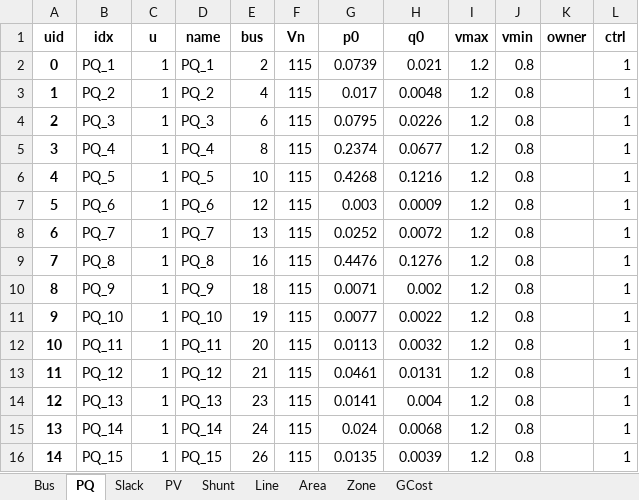
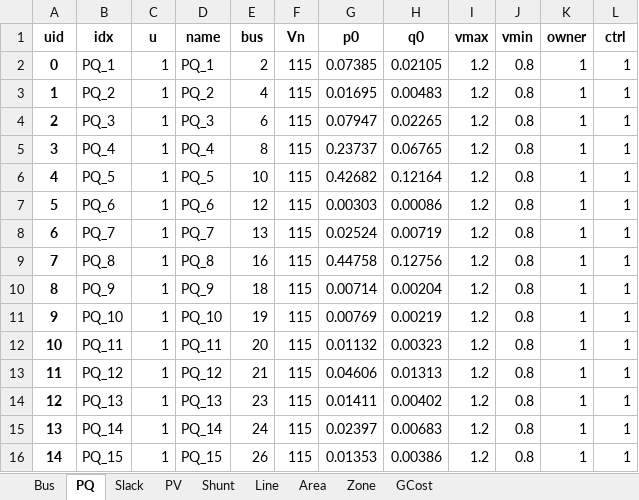
Before and after one commit to jinningwang/thermal_inertia, an Excel workbook: ACTIVSg200/IL200_opf_20wt.xlsx, sheet PQ, drawn as a sheet; only a part is shown; values as stored, in another font and other column widths than the file's, no borders; the diff covers the shown part only; the diff names each change by its address in the sheet, - before the commit and + after, or states it on an @@ line.

```diff
--- a/ACTIVSg200/IL200_opf_20wt.xlsx (sheet PQ)
+++ b/ACTIVSg200/IL200_opf_20wt.xlsx (sheet PQ)
-G2 (p0): 0.0739
+G2 (p0): 0.07385
-H2 (q0): 0.021
+H2 (q0): 0.02105
-K2:K16 (owner): (empty)
+K2:K16 (owner): 1
-G3 (p0): 0.017
+G3 (p0): 0.01695
-H3 (q0): 0.0048
+H3 (q0): 0.00483
-G4 (p0): 0.0795
+G4 (p0): 0.07947
-H4 (q0): 0.0226
+H4 (q0): 0.02265
-G5 (p0): 0.2374
+G5 (p0): 0.23737
-H5 (q0): 0.0677
+H5 (q0): 0.06765
-G6 (p0): 0.4268
+G6 (p0): 0.42682
-H6 (q0): 0.1216
+H6 (q0): 0.12164
-G7 (p0): 0.003
+G7 (p0): 0.00303
-H7 (q0): 0.0009
+H7 (q0): 0.00086
-G8 (p0): 0.0252
+G8 (p0): 0.02524
-H8 (q0): 0.0072
+H8 (q0): 0.00719
-G9 (p0): 0.4476
+G9 (p0): 0.44758
-H9 (q0): 0.1276
+H9 (q0): 0.12756
-G10 (p0): 0.0071
+G10 (p0): 0.00714
-H10 (q0): 0.002
+H10 (q0): 0.00204
-G11 (p0): 0.0077
+G11 (p0): 0.00769
-H11 (q0): 0.0022
+H11 (q0): 0.00219
-G12 (p0): 0.0113
+G12 (p0): 0.01132
-H12 (q0): 0.0032
+H12 (q0): 0.00323
-G13 (p0): 0.0461
+G13 (p0): 0.04606
-H13 (q0): 0.0131
+H13 (q0): 0.01313
-G14 (p0): 0.0141
+G14 (p0): 0.01411
-H14 (q0): 0.004
+H14 (q0): 0.00402
-G15 (p0): 0.024
+G15 (p0): 0.02397
-H15 (q0): 0.0068
+H15 (q0): 0.00683
-G16 (p0): 0.0135
+G16 (p0): 0.01353
-H16 (q0): 0.0039
+H16 (q0): 0.00386
```
Also changed, not shown: 52 added rows and 364 edited cells elsewhere in this sheet, sheet Line, sheet Bus, sheet PV, sheet Zone, sheet Slack, sheet Area, ACTIVSg200/1.IL200_dyn_20wt.xlsx, ACTIVSg200/2.IL200_dyn_20wt_ts.xlsx, 9 other files.
